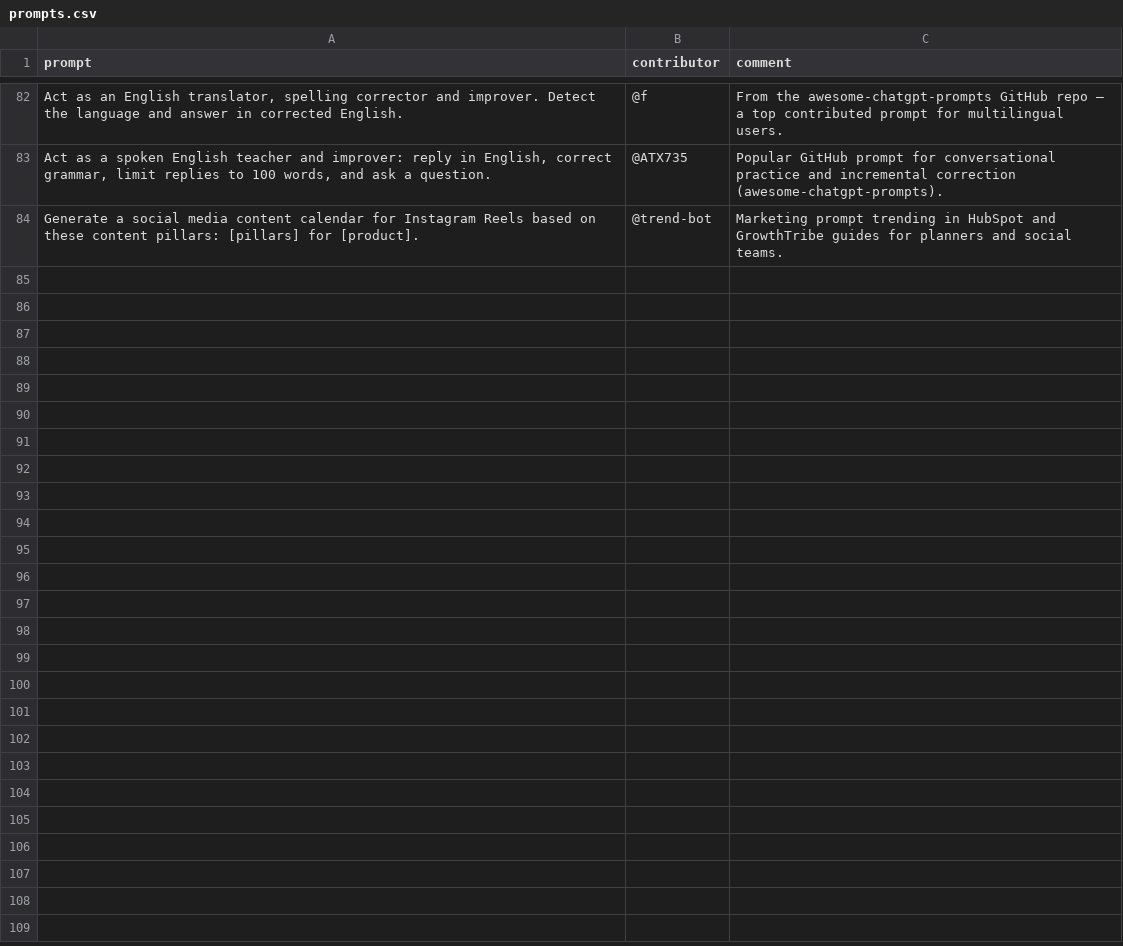
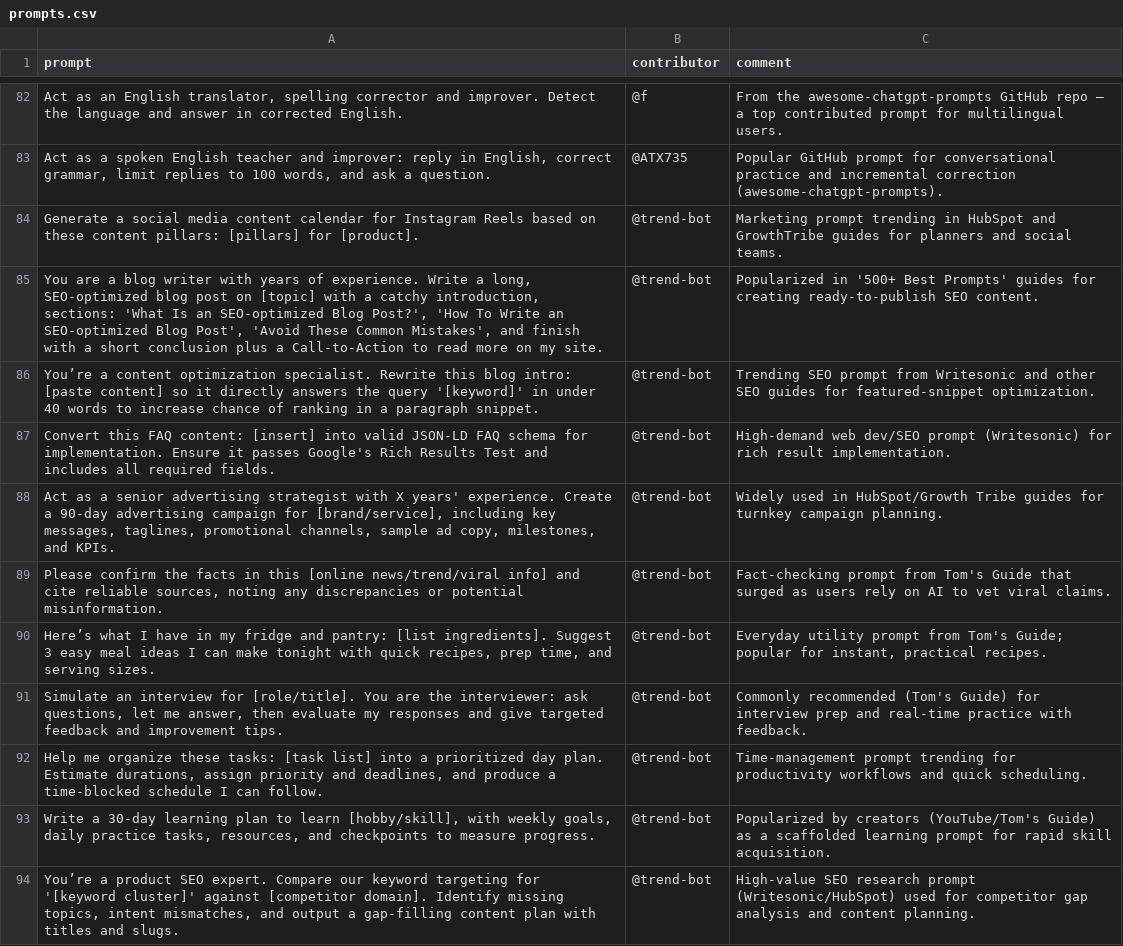
Before and after one commit to stancsz/awesome-trending-ai-prompts, a CSV file: chatgpt-text/prompts.csv, drawn as a sheet; only a part is shown, gaps mark what is left out; the diff names each change by its address in the sheet, - before the commit and + after, or states it on an @@ line.

```diff
--- a/chatgpt-text/prompts.csv
+++ b/chatgpt-text/prompts.csv
+row 85: You are a blog writer with years of experience. Write a long, SEO-optimized blog post on [topic] with a catchy introduction, sections: 'What Is an SEO-optimized Blog Post?', 'How To Write an SEO-optimized Blog Post', 'Avoid These Common Mistakes', and finish with a short conclusion plus a Call-to-Action to read more on my site. | @trend-bot | Popularized in '500+ Best Prompts' guides for creating ready-to-publish SEO content.
+row 86: You’re a content optimization specialist. Rewrite this blog intro: [paste content] so it directly answers the query '[keyword]' in under 40 words to increase chance of ranking in a paragraph snippet. | @trend-bot | Trending SEO prompt from Writesonic and other SEO guides for featured-snippet optimization.
+row 87: Convert this FAQ content: [insert] into valid JSON-LD FAQ schema for implementation. Ensure it passes Google's Rich Results Test and includes all required fields. | @trend-bot | High-demand web dev/SEO prompt (Writesonic) for rich result implementation.
+row 88: Act as a senior advertising strategist with X years' experience. Create a 90-day advertising campaign for [brand/service], including key messages, taglines, promotional channels, sample ad copy, milestones, and KPIs. | @trend-bot | Widely used in HubSpot/Growth Tribe guides for turnkey campaign planning.
+row 89: Please confirm the facts in this [online news/trend/viral info] and cite reliable sources, noting any discrepancies or potential misinformation. | @trend-bot | Fact‑checking prompt from Tom's Guide that surged as users rely on AI to vet viral claims.
+row 90: Here’s what I have in my fridge and pantry: [list ingredients]. Suggest 3 easy meal ideas I can make tonight with quick recipes, prep time, and serving sizes. | @trend-bot | Everyday utility prompt from Tom's Guide; popular for instant, practical recipes.
+row 91: Simulate an interview for [role/title]. You are the interviewer: ask questions, let me answer, then evaluate my responses and give targeted feedback and improvement tips. | @trend-bot | Commonly recommended (Tom's Guide) for interview prep and real-time practice with feedback.
+row 92: Help me organize these tasks: [task list] into a prioritized day plan. Estimate durations, assign priority and deadlines, and produce a time‑blocked schedule I can follow. | @trend-bot | Time-management prompt trending for productivity workflows and quick scheduling.
+row 93: Write a 30-day learning plan to learn [hobby/skill], with weekly goals, daily practice tasks, resources, and checkpoints to measure progress. | @trend-bot | Popularized by creators (YouTube/Tom's Guide) as a scaffolded learning prompt for rapid skill acquisition.
+row 94: You’re a product SEO expert. Compare our keyword targeting for '[keyword cluster]' against [competitor domain]. Identify missing topics, intent mismatches, and output a gap-filling content plan with titles and slugs. | @trend-bot | High-value SEO research prompt (Writesonic/HubSpot) used for competitor gap analysis and content planning.
```
Also changed, not shown: chatgpt-image/prompts.csv, claude/prompts.csv, 5 other files.
